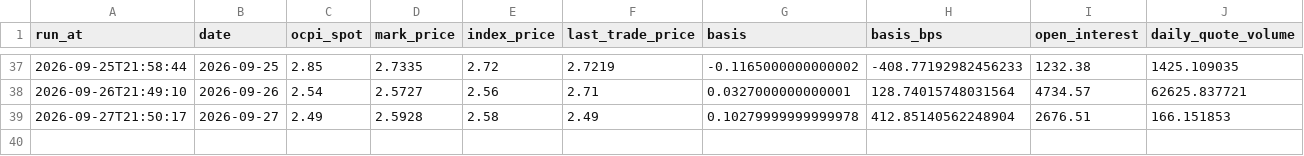
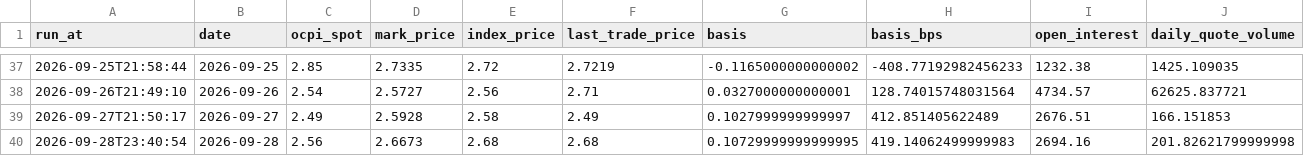
Before and after one commit to pepeelvis/ornn-h100-predictor, a CSV file: lighter_basis_log.csv, drawn as a sheet; only a part is shown, gaps mark what is left out.

```diff
--- a/lighter_basis_log.csv
+++ b/lighter_basis_log.csv
@@ -38,2 +38,3 @@ run_at,date,ocpi_spot,mark_price,index_price,last_trade_price,basis,basis_bps,op
 2026-09-26T21:49:10,2026-09-26,2.54,2.5727,2.56,2.71,0.0327000000000001,128.74015748031564,4734.57,62625.837721
-2026-09-27T21:50:17,2026-09-27,2.49,2.5928,2.58,2.49,0.10279999999999978,412.85140562248904,2676.51,166.151853
+2026-09-27T21:50:17,2026-09-27,2.49,2.5928,2.58,2.49,0.1027999999999997,412.851405622489,2676.51,166.151853
+2026-09-28T23:40:54,2026-09-28,2.56,2.6673,2.68,2.68,0.10729999999999995,419.14062499999983,2694.16,201.82621799999998
```
Also changed, not shown: predictions_log.csv, 1 other file.
